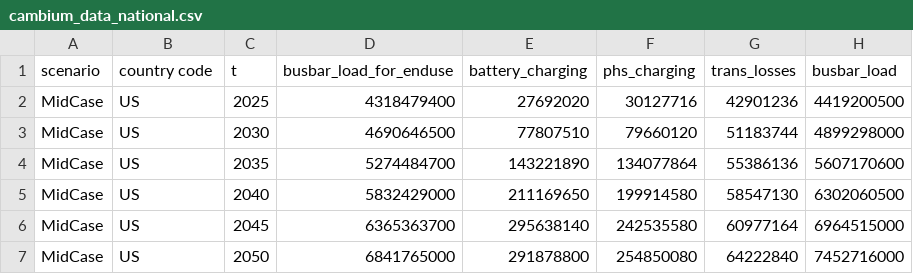
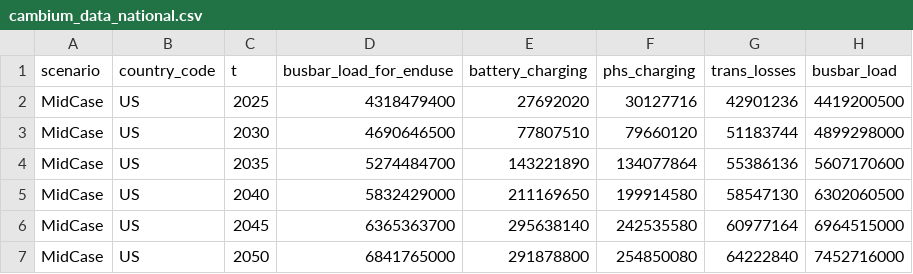
Before and after one commit to POD-LCA/pod_lca, a CSV file: data/cambium_data_national.csv, drawn as a sheet; only a part is shown; the diff names each change by its address in the sheet, - before the commit and + after, or states it on an @@ line.

```diff
--- a/data/cambium_data_national.csv
+++ b/data/cambium_data_national.csv
-B1: country code
+B1: country_code
```
Also changed, not shown: 19 other files.
